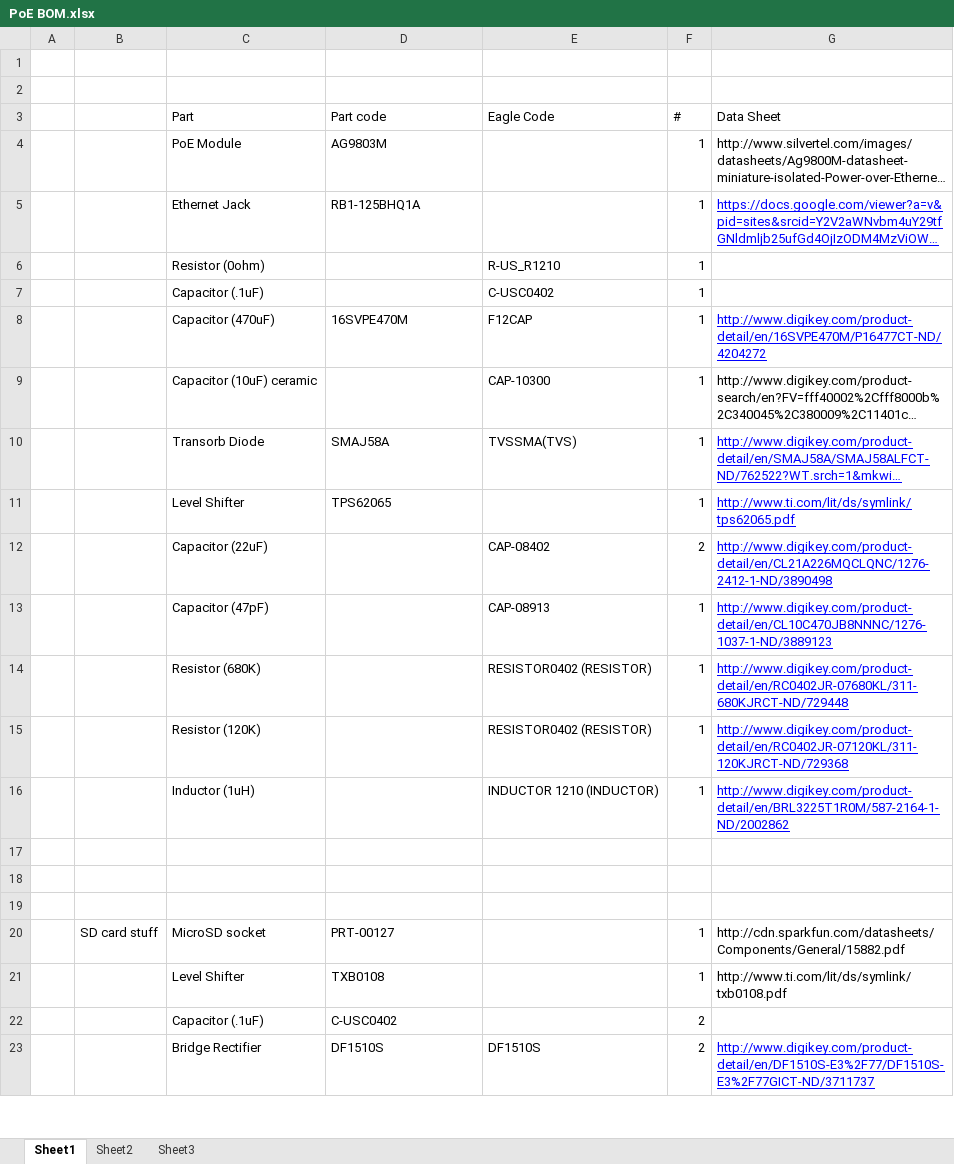
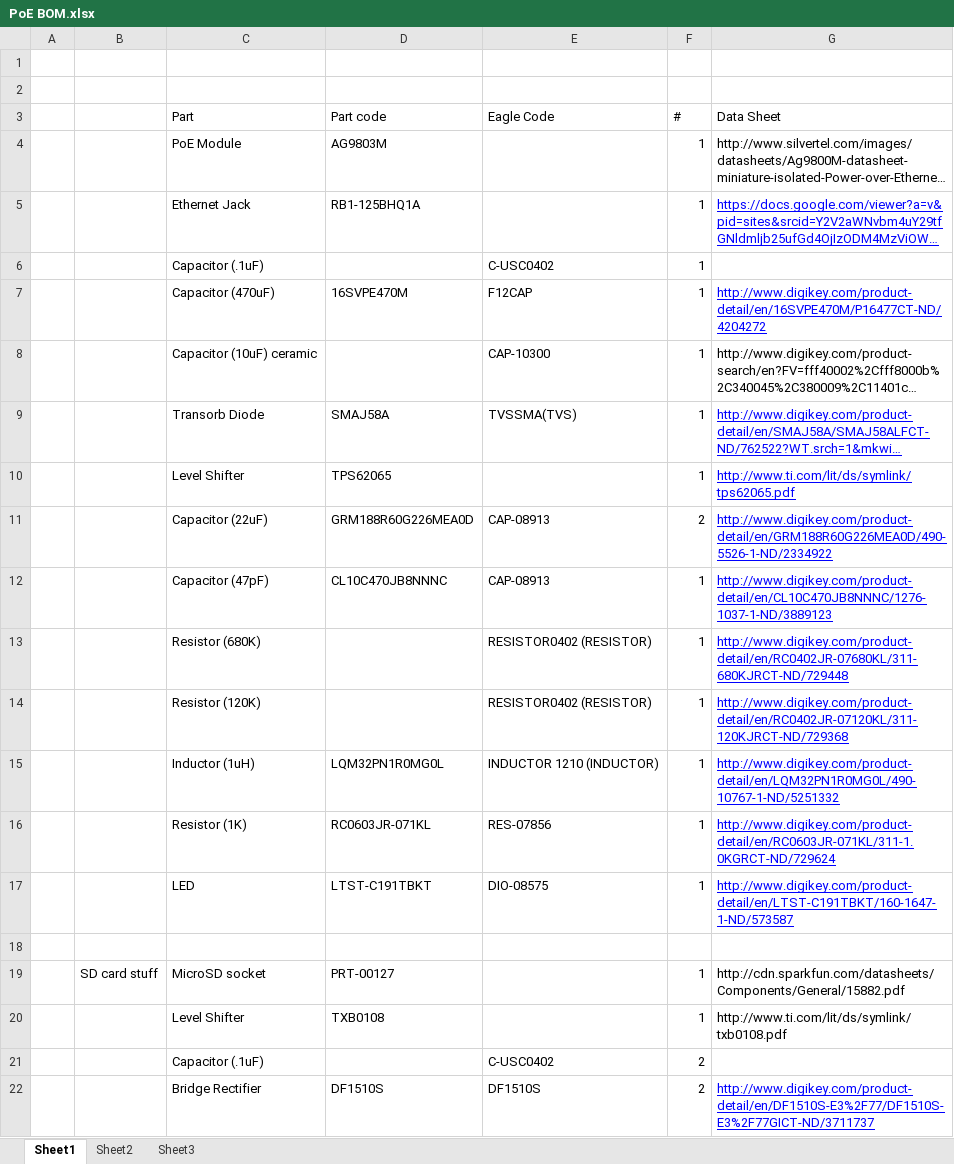
Before and after one commit to LGSInnovations/Edison-Ethernet, an Excel workbook: Hardware/v2/PoE BOM.xlsx, sheet Sheet1, drawn as a sheet; only a part is shown; long unchanged cells end in …; values as stored, in another font and other column widths than the file's, no borders; removed rows and columns are numbered as before the commit, all else as after; the diff names each change by its address in the sheet, - before the commit and + after, or states it on an @@ line.

```diff
--- a/Hardware/v2/PoE BOM.xlsx (sheet Sheet1)
+++ b/Hardware/v2/PoE BOM.xlsx (sheet Sheet1)
-row 6:  |  | Resistor (0ohm) |  | R-US_R1210 | 1
-D11 (Part code): (empty)
+D11 (Part code): GRM188R60G226MEA0D
-E11 (Eagle Code): CAP-08402
+E11 (Eagle Code): CAP-08913
-G11 (Data Sheet): http://www.digikey.com/product-detail/en/CL21A226MQCLQNC/1276-2412-1-ND/3890498
+G11 (Data Sheet): http://www.digikey.com/product-detail/en/GRM188R60G226MEA0D/490-5526-1-ND/2334922
-D12 (Part code): (empty)
+D12 (Part code): CL10C470JB8NNNC
-D15 (Part code): (empty)
+D15 (Part code): LQM32PN1R0MG0L
-G15 (Data Sheet): http://www.digikey.com/product-detail/en/BRL3225T1R0M/587-2164-1-ND/2002862
+G15 (Data Sheet): http://www.digikey.com/product-detail/en/LQM32PN1R0MG0L/490-10767-1-ND/5251332
-row 16: (empty)
+row 16:  |  | Resistor (1K) | RC0603JR-071KL | RES-07856 | 1 | http://www.digikey.com/product-detail/en/RC0603JR-071KL/311-1.0KGRCT-ND/729624
-row 17: (empty)
+row 17:  |  | LED | LTST-C191TBKT | DIO-08575 | 1 | http://www.digikey.com/product-detail/en/LTST-C191TBKT/160-1647-1-ND/573587
-D21 (Part code): C-USC0402
+D21 (Part code): (empty)
-E21 (Eagle Code): (empty)
+E21 (Eagle Code): C-USC0402
```
Also changed, not shown: 1 other file.
